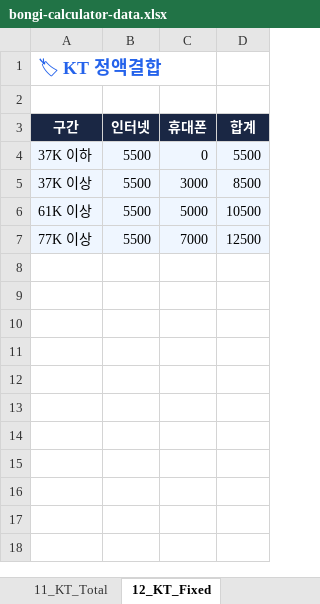
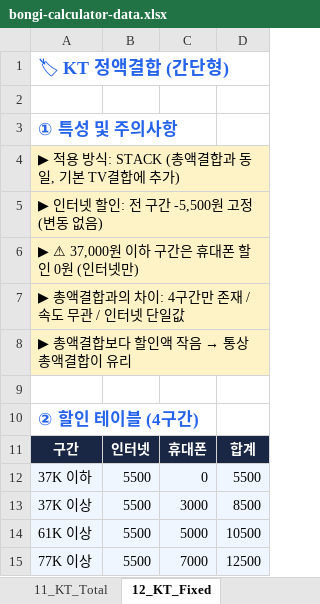
Before and after one commit to vinsenzo83/bongi-mobile, an Excel workbook: docs/bongi-calculator-data.xlsx, sheet 12_KT_Fixed, drawn as a sheet; values as stored, in another font and other column widths than the file's, no borders; the diff names each change by its address in the sheet, - before the commit and + after, or states it on an @@ line.

```diff
--- a/docs/bongi-calculator-data.xlsx (sheet 12_KT_Fixed)
+++ b/docs/bongi-calculator-data.xlsx (sheet 12_KT_Fixed)
-A1: 🏷 KT 정액결합
+A1: 🏷 KT 정액결합 (간단형)
+row 3: ① 특성 및 주의사항
+row 4: ▶ 적용 방식: STACK (총액결합과 동일, 기본 TV결합에 추가)
+row 5: ▶ 인터넷 할인: 전 구간 -5,500원 고정 (변동 없음)
+row 6: ▶ ⚠ 37,000원 이하 구간은 휴대폰 할인 0원 (인터넷만)
+row 7: ▶ 총액결합과의 차이: 4구간만 존재 / 속도 무관 / 인터넷 단일값
+row 8: ▶ 총액결합보다 할인액 작음 → 통상 총액결합이 유리
+row 9: (empty)
+row 10: ② 할인 테이블 (4구간)
```
Also changed, not shown: sheet 11_KT_Total, sheet 10_SKT_Bundle, sheet 14_LGU_Chweyswun, sheet 15_LGU_Together, server/public/docs/bongi-calculator-data.xlsx, 2 other files.
